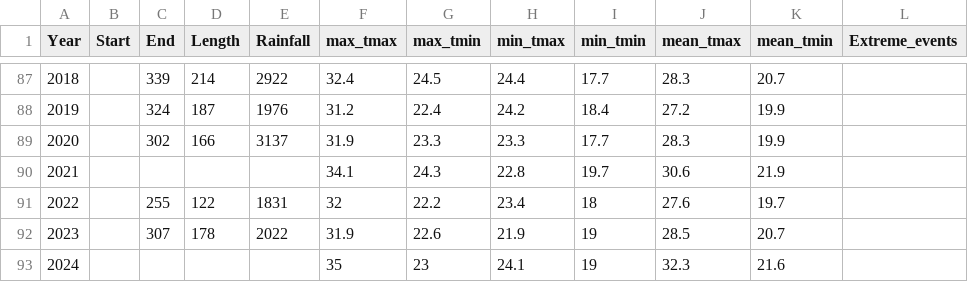
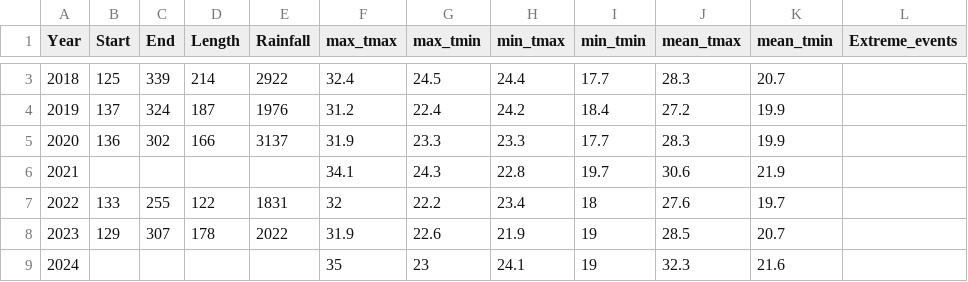
Before and after one commit to e-picsa/picsa-apps, a CSV file: apps/picsa-tools/climate-tool/src/assets/summaries/zm/mpulungu_met.csv, drawn as a sheet; only a part is shown, gaps mark what is left out; addresses are those after the commit; the diff covers the shown part only; the diff names each change by its address in the sheet, - before the commit and + after, or states it on an @@ line.

```diff
--- a/apps/picsa-tools/climate-tool/src/assets/summaries/zm/mpulungu_met.csv
+++ b/apps/picsa-tools/climate-tool/src/assets/summaries/zm/mpulungu_met.csv
-B3 (Start): (empty)
+B3 (Start): 125
-B4 (Start): (empty)
+B4 (Start): 137
-B5 (Start): (empty)
+B5 (Start): 136
-B7 (Start): (empty)
+B7 (Start): 133
-B8 (Start): (empty)
+B8 (Start): 129
```
Also changed, not shown: 84 removed rows and row numbers in column A elsewhere in this file, apps/picsa-tools/climate-tool/src/assets/summaries/zm/chinsali_ftc.csv, apps/picsa-tools/climate-tool/src/assets/summaries/zm/chipepo_met.csv, 24 other files.
